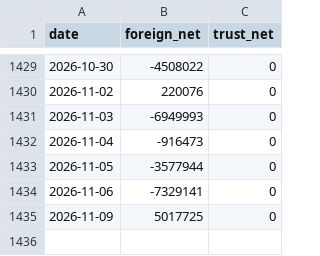
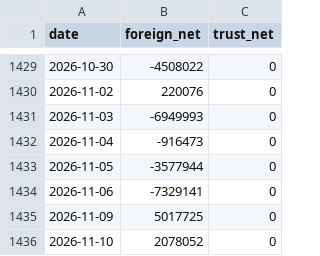
Before and after one commit to SimonNien2004/Stock00881, a CSV file: data/raw/inst.csv, drawn as a sheet; only a part is shown, gaps mark what is left out.

```diff
--- a/data/raw/inst.csv
+++ b/data/raw/inst.csv
@@ -1435 +1435,2 @@ date,foreign_net,trust_net
 2026-11-09,5017725,0
+2026-11-10,2078052,0
```
Also changed, not shown: data/predictions.csv, data/raw/price.csv, 6 other files.
